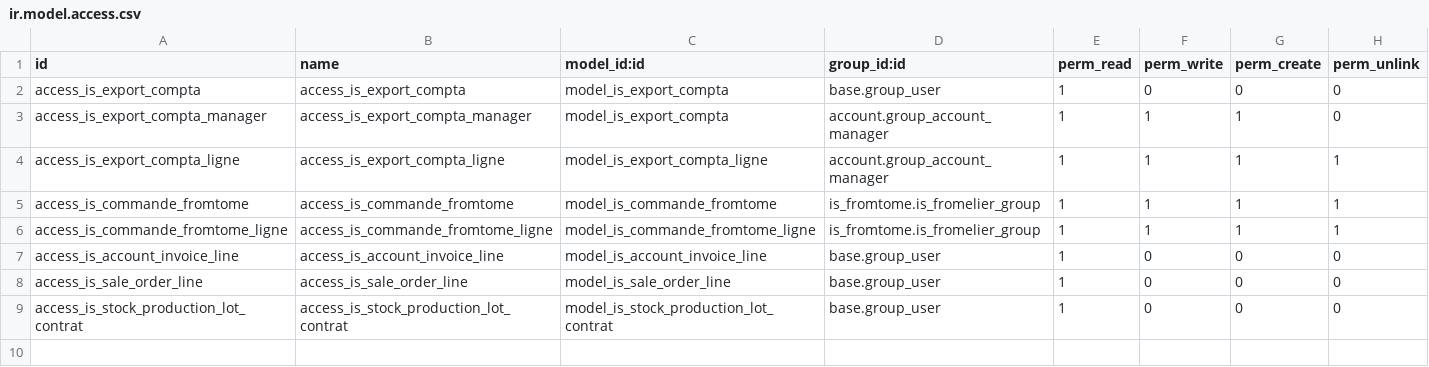
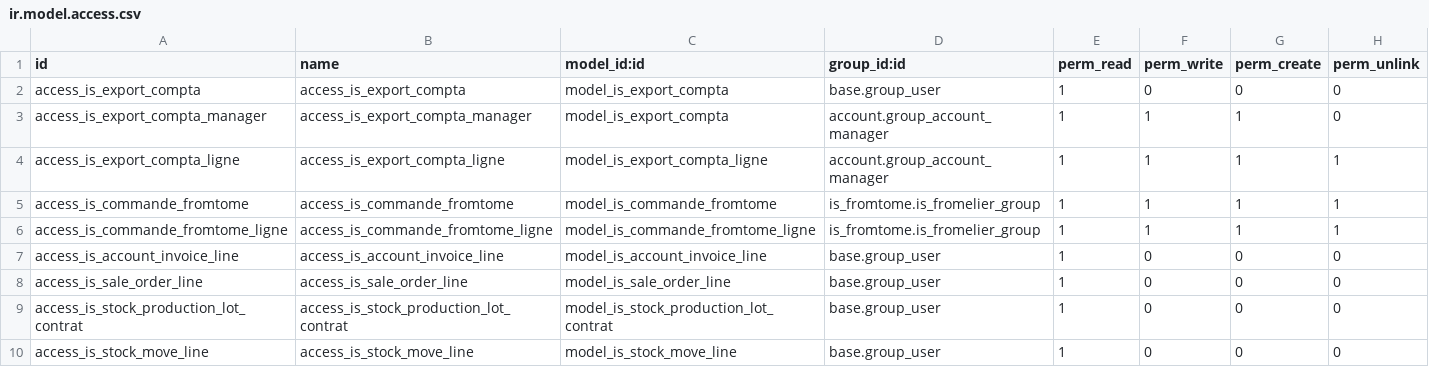
Before and after one commit to tonygalmiche/is_fromtome, a CSV file: security/ir.model.access.csv, drawn as a sheet; the diff names each change by its address in the sheet, - before the commit and + after, or states it on an @@ line.

Commit message:
add is_stock_move_line

```diff
--- a/security/ir.model.access.csv
+++ b/security/ir.model.access.csv
+row 10: access_is_stock_move_line | access_is_stock_move_line | model_is_stock_move_line | base.group_user | 1 | 0 | 0 | 0
```
Also changed, not shown: 9 other files.
